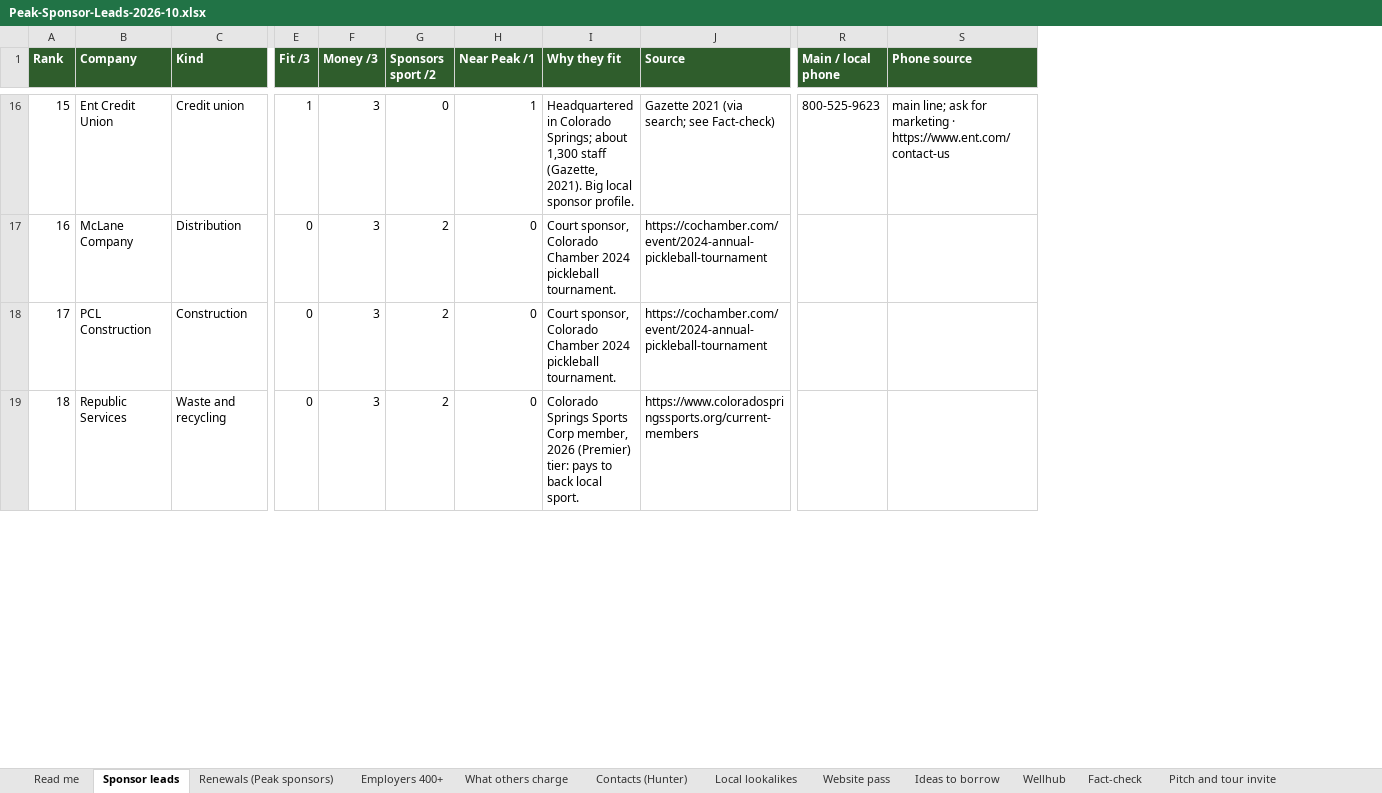
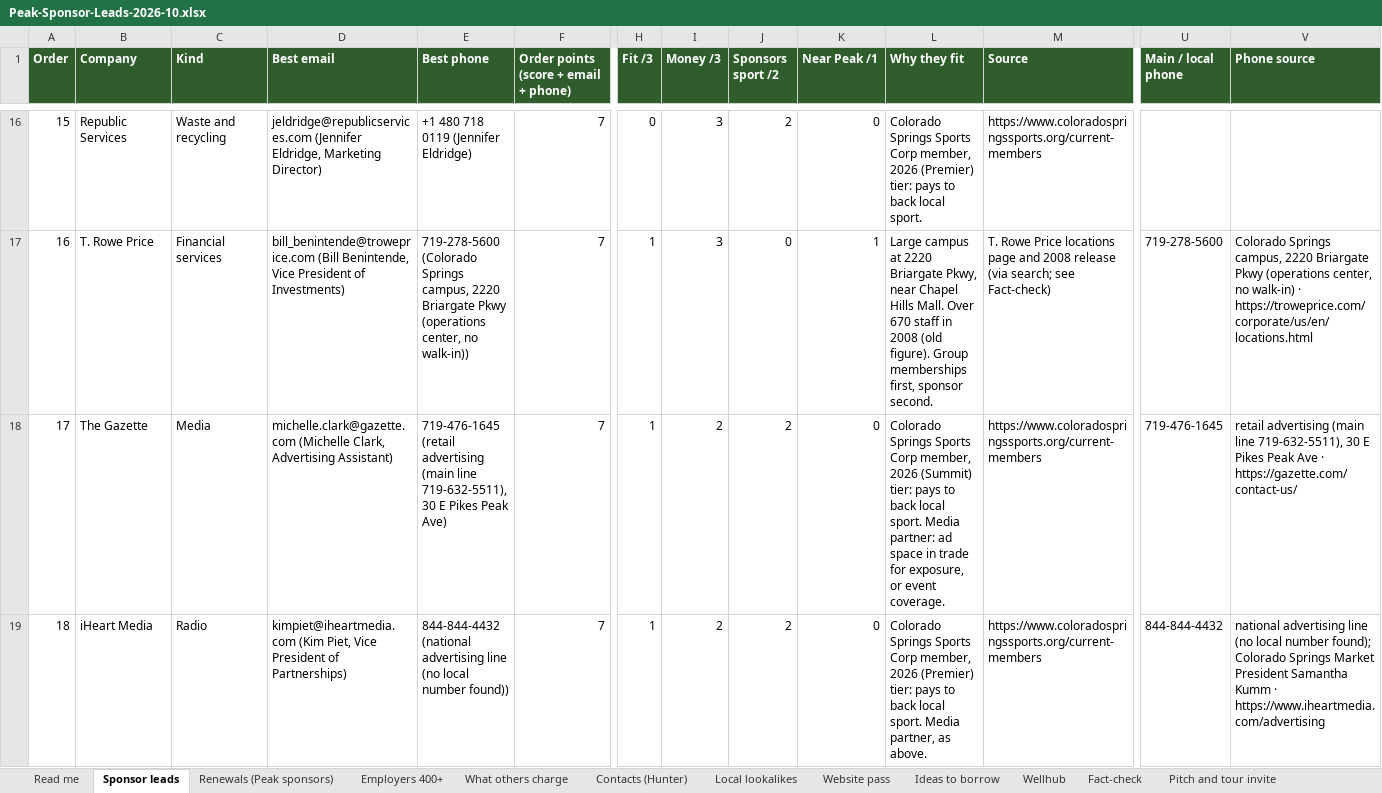
Before and after one commit to traversePlatforms/workspace, an Excel workbook: matthew/peak-pickleball-sponsorship/Peak-Sponsor-Leads-2026-10.xlsx, sheet Sponsor leads, drawn as a sheet; only a part is shown, gaps mark what is left out; values as stored, in another font and other column widths than the file's, no borders; addresses are those after the commit; the diff covers the shown part only; the diff names each change by its address in the sheet, - before the commit and + after, or states it on an @@ line.

```diff
--- a/matthew/peak-pickleball-sponsorship/Peak-Sponsor-Leads-2026-10.xlsx (sheet Sponsor leads)
+++ b/matthew/peak-pickleball-sponsorship/Peak-Sponsor-Leads-2026-10.xlsx (sheet Sponsor leads)
+column D (Best email), rows 16-19: jeldridge@republicservices.com (Jennifer Eldridge, Marketing Director) | bill_benintende@troweprice.com (Bill Benintende, Vice President of Investments) | michelle.clark@gazette.com (Michelle Clark, Advertising Assistant) | kimpiet@iheartmedia.com (Kim Piet, Vice President of Partnerships)
+column E (Best phone), rows 16-19: +1 480 718 0119 (Jennifer Eldridge) | 719-278-5600 (Colorado Springs campus, 2220 Briargate Pkwy (operations center, no walk-in)) | 719-476-1645 (retail advertising (main line 719-632-5511), 30 E Pikes Peak Ave) | 844-844-4432 (national advertising line (no local number found))
+column F, row 1: Order points (score + email + phone); rows 16-19: all 7
-A1: Rank
+A1: Order
-B16 (Company): Ent Credit Union
+B16 (Company): Republic Services
-C16 (Kind): Credit union
+C16 (Kind): Waste and recycling
-H16 (Fit /3): 1
+H16 (Fit /3): 0
-J16 (Sponsors sport /2): 0
+J16 (Sponsors sport /2): 2
-K16 (Near Peak /1): 1
+K16 (Near Peak /1): 0
-L16 (Why they fit): Headquartered in Colorado Springs; about 1,300 staff (Gazette, 2021). Big local sponsor profile.
+L16 (Why they fit): Colorado Springs Sports Corp member, 2026 (Premier) tier: pays to back local sport.
-M16 (Source): Gazette 2021 (via search; see Fact-check)
+M16 (Source): https://www.coloradospringssports.org/current-members
-U16 (Main / local phone): 800-525-9623
+U16 (Main / local phone): (empty)
-V16 (Phone source): main line; ask for marketing · https://www.ent.com/contact-us
+V16 (Phone source): (empty)
-B17 (Company): McLane Company
+B17 (Company): T. Rowe Price
-C17 (Kind): Distribution
+C17 (Kind): Financial services
-H17:H19 (Fit /3): 0
+H17:H19 (Fit /3): 1
-J17 (Sponsors sport /2): 2
+J17 (Sponsors sport /2): 0
-K17 (Near Peak /1): 0
+K17 (Near Peak /1): 1
-L17 (Why they fit): Court sponsor, Colorado Chamber 2024 pickleball tournament.
+L17 (Why they fit): Large campus at 2220 Briargate Pkwy, near Chapel Hills Mall. Over 670 staff in 2008 (old figure). Group memberships first, sponsor second.
-M17 (Source): https://cochamber.com/event/2024-annual-pickleball-tournament
+M17 (Source): T. Rowe Price locations page and 2008 release (via search; see Fact-check)
-U17 (Main / local phone): (empty)
+U17 (Main / local phone): 719-278-5600
-V17 (Phone source): (empty)
+V17 (Phone source): Colorado Springs campus, 2220 Briargate Pkwy (operations center, no walk-in) · https://troweprice.com/corporate/us/en/locations.html
-B18 (Company): PCL Construction
+B18 (Company): The Gazette
-C18 (Kind): Construction
+C18 (Kind): Media
-I18:I19 (Money /3): 3
+I18:I19 (Money /3): 2
-L18 (Why they fit): Court sponsor, Colorado Chamber 2024 pickleball tournament.
+L18 (Why they fit): Colorado Springs Sports Corp member, 2026 (Summit) tier: pays to back local sport. Media partner: ad space in trade for exposure, or event coverage.
-M18 (Source): https://cochamber.com/event/2024-annual-pickleball-tournament
+M18 (Source): https://www.coloradospringssports.org/current-members
-U18 (Main / local phone): (empty)
+U18 (Main / local phone): 719-476-1645
-V18 (Phone source): (empty)
+V18 (Phone source): retail advertising (main line 719-632-5511), 30 E Pikes Peak Ave · https://gazette.com/contact-us/
-B19 (Company): Republic Services
+B19 (Company): iHeart Media
-C19 (Kind): Waste and recycling
+C19 (Kind): Radio
-L19 (Why they fit): …local sport.
+L19 (Why they fit): …local sport. Media partner, as above.
-U19 (Main / local phone): (empty)
+U19 (Main / local phone): 844-844-4432
-V19 (Phone source): (empty)
+V19 (Phone source): national advertising line (no local number found); Colorado Springs Market President Samantha Kumm · https://www.iheartmedia.com/advertising
```
Also changed, not shown: 172 edited cells elsewhere in this sheet, sheet Contacts (Hunter), 5 other files.
